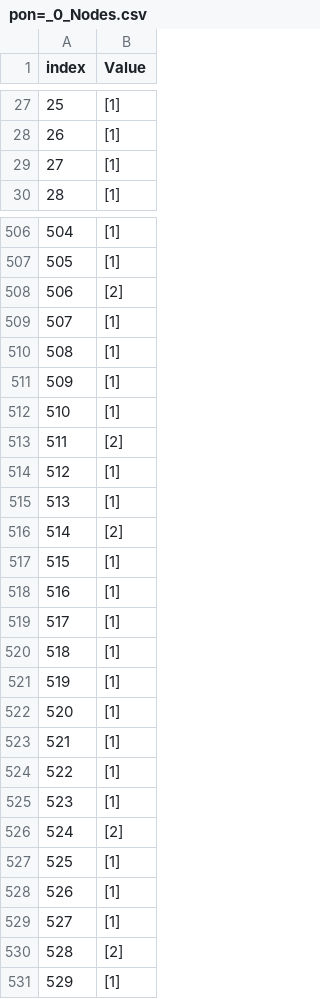
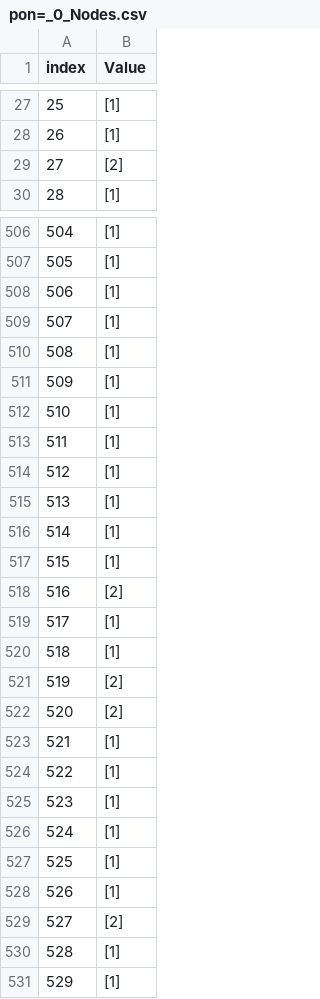
Before and after one commit to ReneMarkovic/Class-github-project, a CSV file: funkcije/SEIR_results/Tip=SW,beta=0.45,sigma=0.20,gamma=0.14,InitE=100.00/pon=_0_Nodes.csv, drawn as a sheet; only a part is shown, gaps mark what is left out; the diff covers the shown part only.

```diff
--- a/funkcije/SEIR_results/Tip=SW,beta=0.45,sigma=0.20,gamma=0.14,InitE=100.00/pon=_0_Nodes.csv
+++ b/funkcije/SEIR_results/Tip=SW,beta=0.45,sigma=0.20,gamma=0.14,InitE=100.00/pon=_0_Nodes.csv
@@ -28,3 +28,3 @@ index,Value
 26,[1]
-27,[1]
+27,[2]
 28,[1]
@@ -507,3 +507,3 @@ index,Value
 505,[1]
-506,[2]
+506,[1]
 507,[1]
@@ -512,12 +512,12 @@ index,Value
 510,[1]
-511,[2]
+511,[1]
 512,[1]
 513,[1]
-514,[2]
+514,[1]
 515,[1]
-516,[1]
+516,[2]
 517,[1]
 518,[1]
-519,[1]
-520,[1]
+519,[2]
+520,[2]
 521,[1]
@@ -525,7 +525,7 @@ index,Value
 523,[1]
-524,[2]
+524,[1]
 525,[1]
 526,[1]
-527,[1]
-528,[2]
+527,[2]
+528,[1]
 529,[1]
```
Also changed, not shown: 178 edited cells elsewhere in this file, funkcije/SEIR_results/Tip=SW,beta=0.45,sigma=0.20,gamma=0.14,InitE=100.00/pon=_0.csv, funkcije/SEIR_results/Tip=SW,beta=0.45,sigma=0.20,gamma=0.14,InitE=100.00/pon=_0_NodesAfter.csv, 3 other files.
